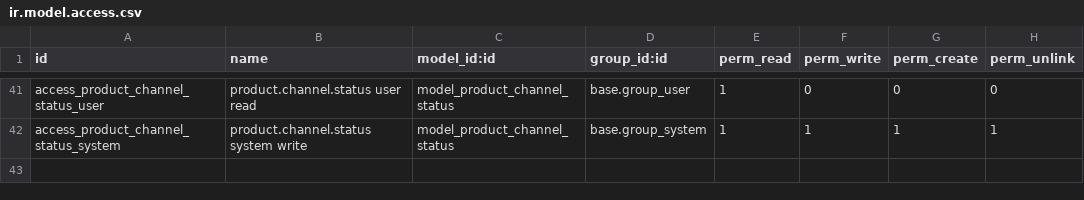
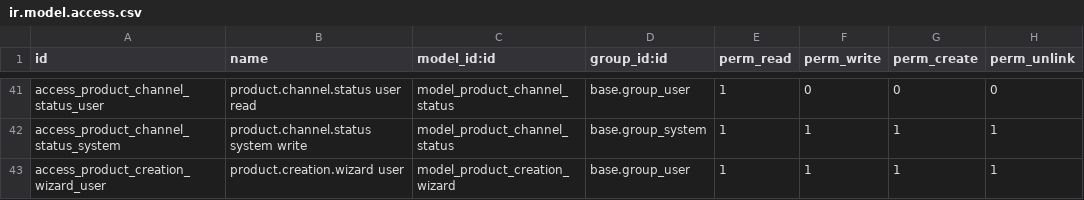
Before and after one commit to baoha-erptek/odoo, a CSV file: custom_addons/multichannel_hub_core/security/ir.model.access.csv, drawn as a sheet; only a part is shown, gaps mark what is left out.

Commit message:
[multichannel_hub_core] feat(P-HUB-WIZARD): BA-gated product creation wizard
Spec 009 US3 / P-HUB-WIZARD. Operator-facing wizard validates required
fields and creates product.template + product.channel.status rows for
each ticked channel.

New TransientModel product.creation.wizard:
- Fields mirror product.template essentials (name, default_code, categ_id,
  pricing trio, standard_price, x_gearment_sku, x_channel_applicability_ids)
- _check_ba_or_raise() FR-017 21st confirmation: method-top gate firing
  before any side effect; AccessError on non-BA users
- _validate() rejects empty name/SKU/categ/zero-listing-price/negative
  shipping/no-channel (FR1-5 from spec)
- action_create() uses bounded .sudo() after FR-017 gate; sudo justified
  inline (BA membership proven; write surface limited to validated fields)
- Compute previews: sku_v2_suggested/status (via sku_grammar_v2) +
  production_mode (via x_gearment_sku per ADR-010); non-stored on transient
- Returns ir.actions.act_window with res_id of created template

Form view (wizards/product_creation_wizard_views.xml):
- Identity / Pricing / Channels / Preview sections
- Create button has groups="multichannel_hub_core.group_ba_user"
  defense-in-depth (real gate is method-side)

1 new ACL row: product.creation.wizard read/write/create/unlink for
base.group_user (standard transient model perms; FR-017 is the auth boundary).

Tests: 13 (4 Phase-1 DB + 9 Phase-2 ORM). FR-017 regression test asserts
no product.template created when non-BA action_create() is called.

Reviews: code-reviewer + security-reviewer both APPROVED 0 CRITICAL/HIGH.

Memory: gotcha #140 hit twice during RED→GREEN (assertRaises tuple still
broken in Odoo 19 TransactionCase — used savepoint+try/except pattern).
M2M domain=[('active','=',True)] filters inactive channels at read time —
multi-channel happy-path test uses a fresh active channel rather than the
inactive amazon seed.

Manifest: multichannel_hub_core 19.0.1.0.37 → 19.0.1.0.38.

```diff
--- a/custom_addons/multichannel_hub_core/security/ir.model.access.csv
+++ b/custom_addons/multichannel_hub_core/security/ir.model.access.csv
@@ -42 +42,2 @@ access_product_channel_status_user,product.channel.status user read,model_produc
 access_product_channel_status_system,product.channel.status system write,model_product_channel_status,base.group_system,1,1,1,1
+access_product_creation_wizard_user,product.creation.wizard user,model_product_creation_wizard,base.group_user,1,1,1,1
```
Also changed, not shown: 9 other files.
